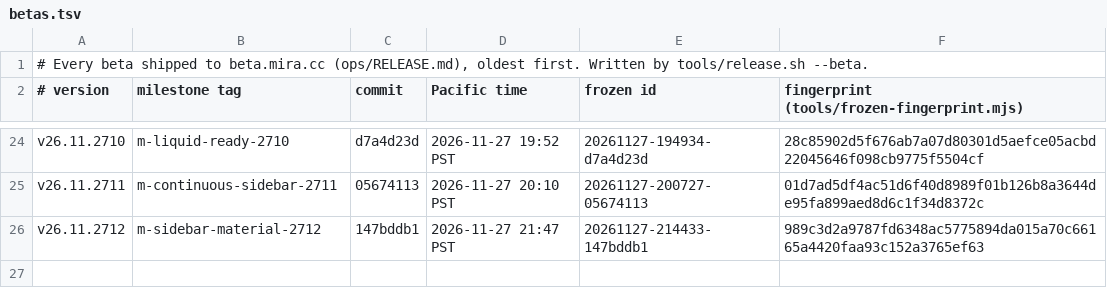
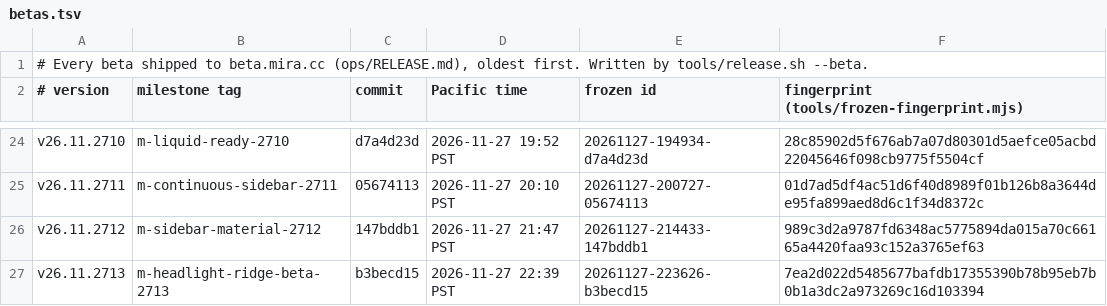
Before and after one commit to terran-labs/syn3h, a TSV file: release-notes/betas.tsv, drawn as a sheet; only a part is shown, gaps mark what is left out.

Commit message:
Record verified ridge headlight beta v26.11.2713

```diff
--- a/release-notes/betas.tsv
+++ b/release-notes/betas.tsv
@@ -26 +26,2 @@ v26.11.2711	m-continuous-sidebar-2711	05674113	2026-11-27 20:10 PST	20261127-200
 v26.11.2712	m-sidebar-material-2712	147bddb1	2026-11-27 21:47 PST	20261127-214433-147bddb1	989c3d2a9787fd6348ac5775894da015a70c66165a4420faa93c152a3765ef63
+v26.11.2713	m-headlight-ridge-beta-2713	b3becd15	2026-11-27 22:39 PST	20261127-223626-b3becd15	7ea2d022d5485677bafdb17355390b78b95eb7b0b1a3dc2a973269c16d103394
```
